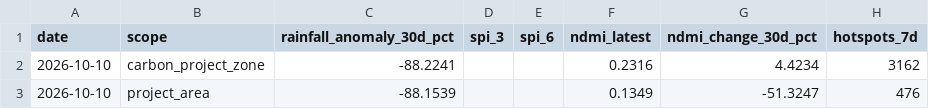
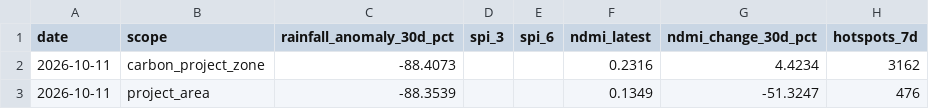
Before and after one commit to datoeltoel/serpro-climate-carbon-monitoring, a CSV file: data/processed/climate/risk/climate_risk_v2.csv, drawn as a sheet; only a part is shown; the diff names each change by its address in the sheet, - before the commit and + after, or states it on an @@ line.

```diff
--- a/data/processed/climate/risk/climate_risk_v2.csv
+++ b/data/processed/climate/risk/climate_risk_v2.csv
-A2:A3 (date): 2026-10-10
+A2:A3 (date): 2026-10-11
-C2 (rainfall_anomaly_30d_pct): -88.2241
+C2 (rainfall_anomaly_30d_pct): -88.4073
-C3 (rainfall_anomaly_30d_pct): -88.1539
+C3 (rainfall_anomaly_30d_pct): -88.3539
```
